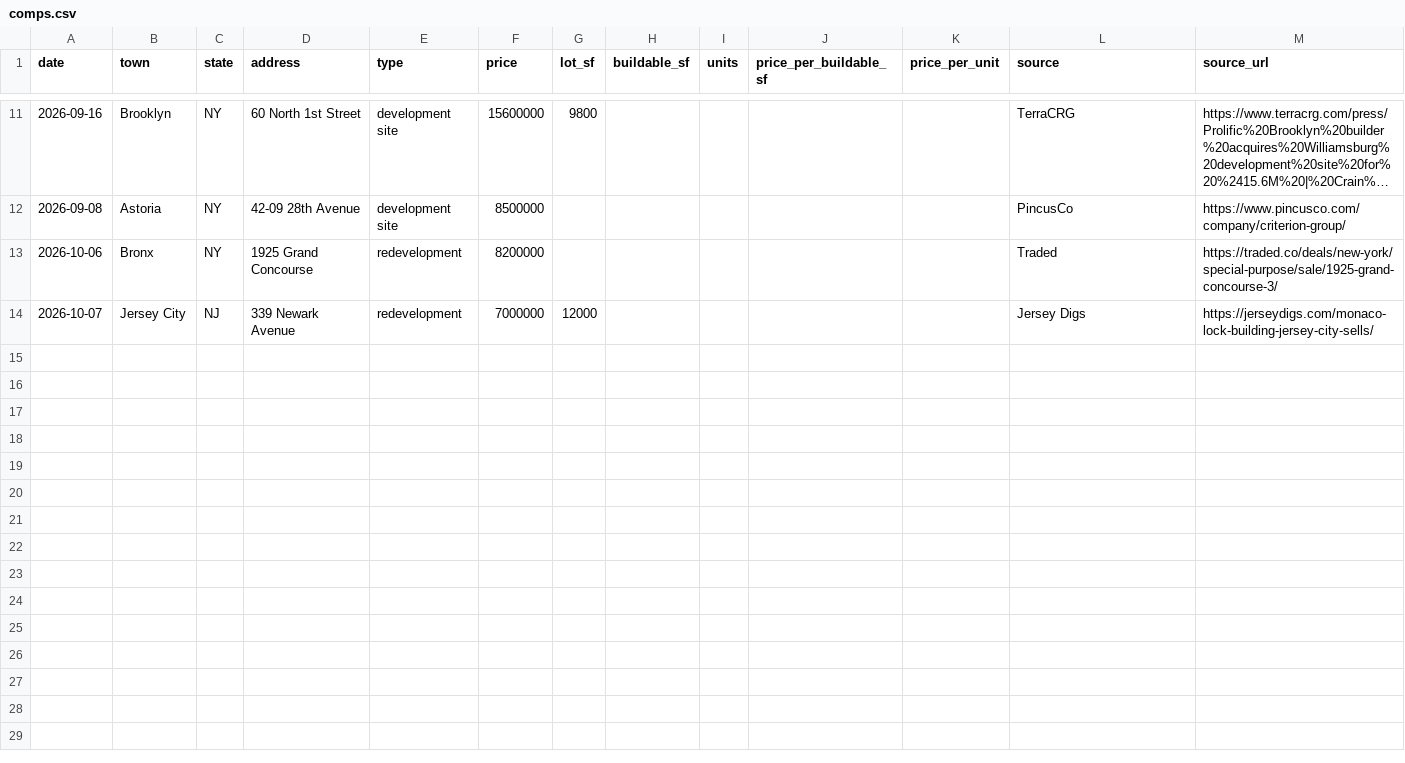
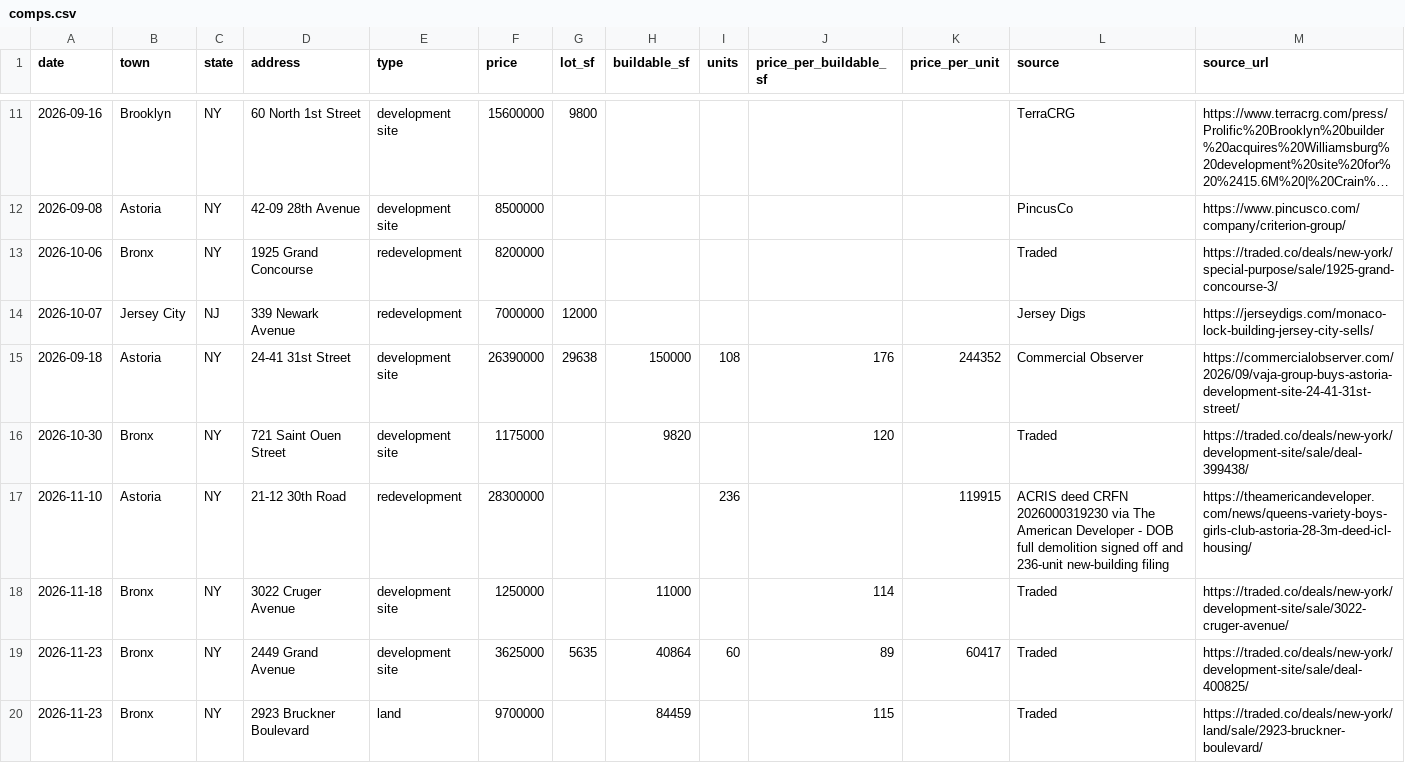
Before and after one commit to Protrader1988/signal, a CSV file: bounty/inbox/comps.csv, drawn as a sheet; only a part is shown, gaps mark what is left out; long unchanged cells end in ….

Commit message:
comps 2026-11-25

```diff
--- a/bounty/inbox/comps.csv
+++ b/bounty/inbox/comps.csv
@@ -14 +14,7 @@ date,town,state,address,type,price,lot_sf,buildable_sf,units,price_per_buildable
 2026-10-07,Jersey City,NJ,339 Newark Avenue,redevelopment,7000000,12000,,,,,Jersey Digs,https://jerseydigs.com/monaco-lock-building-jersey-city-sells/
+2026-09-18,Astoria,NY,24-41 31st Street,development site,26390000,29638,150000,108,176,244352,Commercial Observer,https://commercialobserver.com/2026/09/vaja-group-buys-astoria-development-site-24-41-31st-street/
+2026-10-30,Bronx,NY,721 Saint Ouen Street,development site,1175000,,9820,,120,,Traded,https://traded.co/deals/new-york/development-site/sale/deal-399438/
+2026-11-10,Astoria,NY,21-12 30th Road,redevelopment,28300000,,,236,,119915,"ACRIS deed CRFN 2026000319230 via The American Developer - DOB full demolition signed off and 236-unit new-building filing",https://theamericandeveloper.com/news/queens-variety-boys-girls-club-astoria-28-3m-deed-icl-housing/
+2026-11-18,Bronx,NY,3022 Cruger Avenue,development site,1250000,,11000,,114,,Traded,https://traded.co/deals/new-york/development-site/sale/3022-cruger-avenue/
+2026-11-23,Bronx,NY,2449 Grand Avenue,development site,3625000,5635,40864,60,89,60417,Traded,https://traded.co/deals/new-york/development-site/sale/deal-400825/
+2026-11-23,Bronx,NY,2923 Bruckner Boulevard,land,9700000,,84459,,115,,Traded,https://traded.co/deals/new-york/land/sale/2923-bruckner-boulevard/
```
